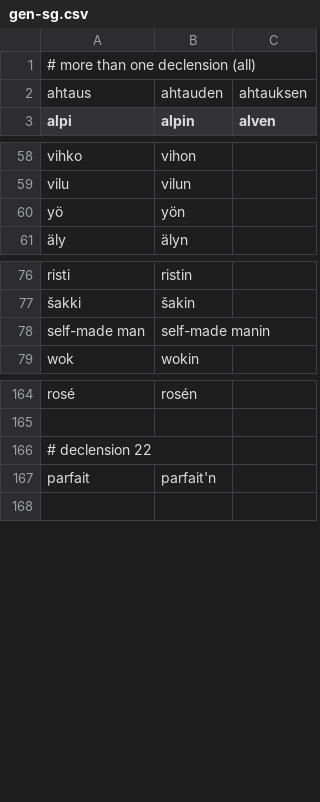
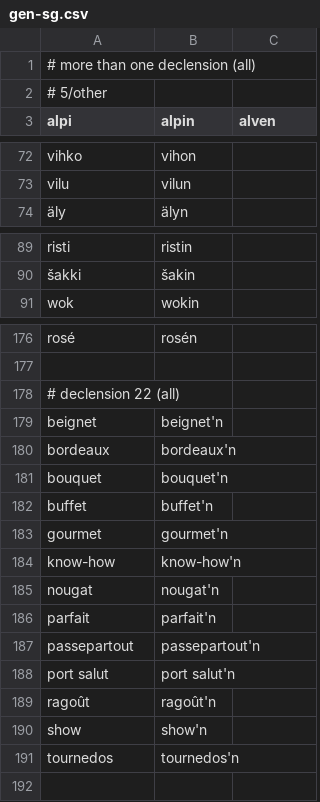
Before and after one commit to qalle2/finmorph, a CSV file: decline_noun-tests/gen-sg.csv, drawn as a sheet; only a part is shown, gaps mark what is left out; the diff covers the shown part only.

```diff
--- a/decline_noun-tests/gen-sg.csv
+++ b/decline_noun-tests/gen-sg.csv
@@ -1,3 +1,3 @@
 # more than one declension (all)
-ahtaus,ahtauden,ahtauksen
+# 5/other
 alpi,alpin,alven
@@ -59,3 +73,2 @@ vihko,vihon
 vilu,vilun
-yö,yön
 äly,älyn
@@ -77,3 +90,2 @@ risti,ristin
 šakki,šakin
-self-made man,self-made manin
 wok,wokin
@@ -165,4 +177,16 @@ rosé,rosén
 
-# declension 22
+# declension 22 (all)
+beignet,beignet'n
+bordeaux,bordeaux'n
+bouquet,bouquet'n
+buffet,buffet'n
+gourmet,gourmet'n
+know-how,know-how'n
+nougat,nougat'n
 parfait,parfait'n
+passepartout,passepartout'n
+port salut,port salut'n
+ragoût,ragoût'n
+show,show'n
+tournedos,tournedos'n
 
```
Also changed, not shown: 45 added rows and 14 moved rows elsewhere in this file, decline_noun-tests/ess-sg.csv, decline_noun-tests/ill-sg.csv, 4 other files.
